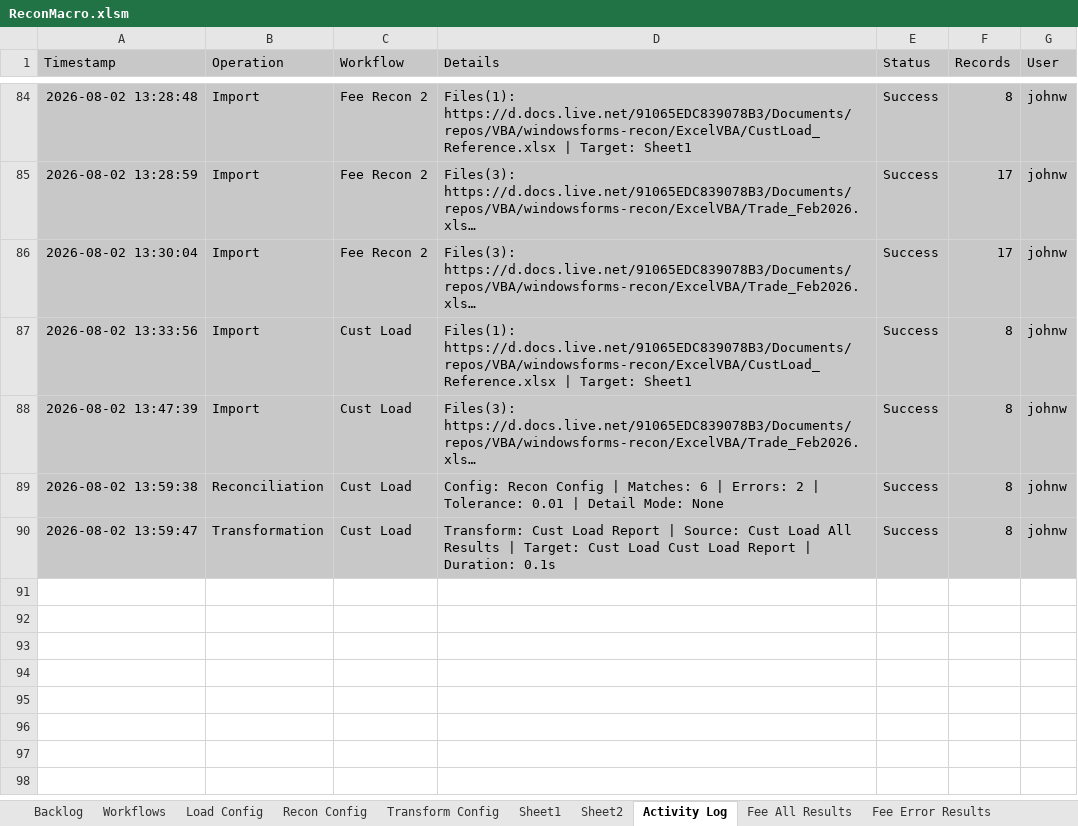
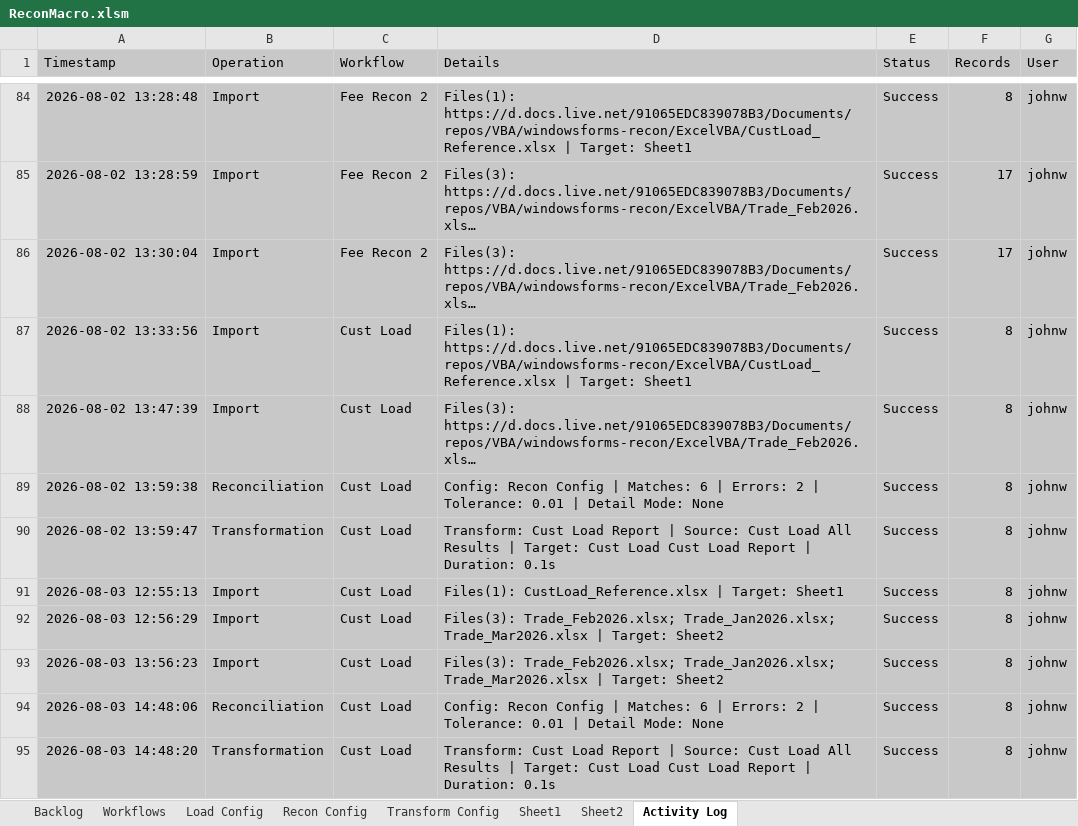
Before and after one commit to john-watt-com/windowsforms-recon, an Excel workbook: ExcelVBA/ReconMacro.xlsm, sheet Activity Log, drawn as a sheet; only a part is shown, gaps mark what is left out; long unchanged cells end in …; values as stored, in another font and other column widths than the file's, no borders; table styles not drawn; the diff names each change by its address in the sheet, - before the commit and + after, or states it on an @@ line.

Commit message:
hide sheets when they're not the active workflow

```diff
--- a/ExcelVBA/ReconMacro.xlsm (sheet Activity Log)
+++ b/ExcelVBA/ReconMacro.xlsm (sheet Activity Log)
@@ sheet tab hidden: Fee All Results @@
@@ sheet tab hidden: Fee Error Results @@
+row 91: 2026-08-03 12:55:13 | Import | Cust Load | Files(1): CustLoad_Reference.xlsx | Target: Sheet1 | Success | 8 | johnw
+row 92: 2026-08-03 12:56:29 | Import | Cust Load | Files(3): Trade_Feb2026.xlsx; Trade_Jan2026.xlsx; Trade_Mar2026.xlsx | Target: Sheet2 | Success | 8 | johnw
+row 93: 2026-08-03 13:56:23 | Import | Cust Load | Files(3): Trade_Feb2026.xlsx; Trade_Jan2026.xlsx; Trade_Mar2026.xlsx | Target: Sheet2 | Success | 8 | johnw
+row 94: 2026-08-03 14:48:06 | Reconciliation | Cust Load | Config: Recon Config | Matches: 6 | Errors: 2 | Tolerance: 0.01 | Detail Mode: None | Success | 8 | johnw
+row 95: 2026-08-03 14:48:20 | Transformation | Cust Load | Transform: Cust Load Report | Source: Cust Load All Results | Target: Cust Load Cust Load Report | Duration: 0.1s | Success | 8 | johnw
```
Also changed, not shown: sheet Transform Config, sheet Workflows, other sheet tabs, 2 other files.
